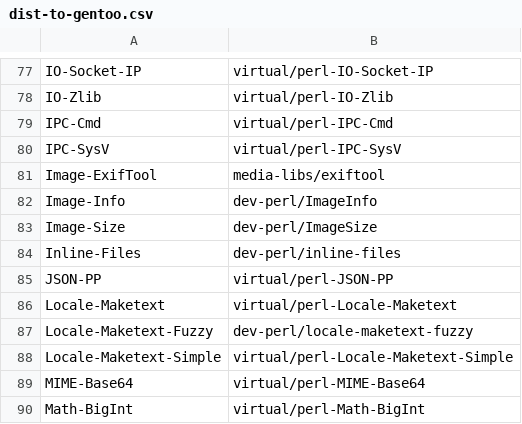
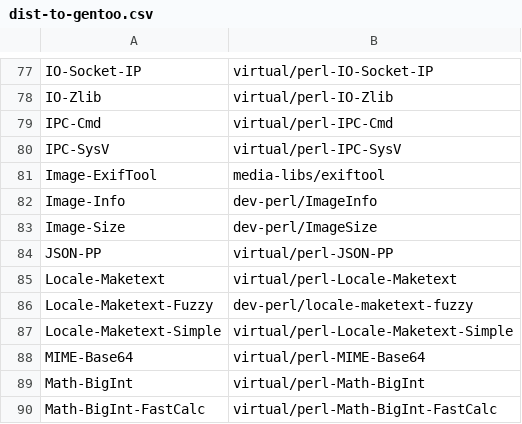
Before and after one commit to kentnl/Gentoo-Util-VirtualDepend, a CSV file: share/dist-to-gentoo.csv, drawn as a sheet; only a part is shown, gaps mark what is left out; the shorter side is filled out with more unchanged rows.

```diff
--- a/share/dist-to-gentoo.csv
+++ b/share/dist-to-gentoo.csv
@@ -83,3 +83,2 @@ Image-Info,dev-perl/ImageInfo
 Image-Size,dev-perl/ImageSize
-Inline-Files,dev-perl/inline-files
 JSON-PP,virtual/perl-JSON-PP
```
Also changed, not shown: share/dist-versions.csv, share/module-to-gentoo.csv, 3 other files.
